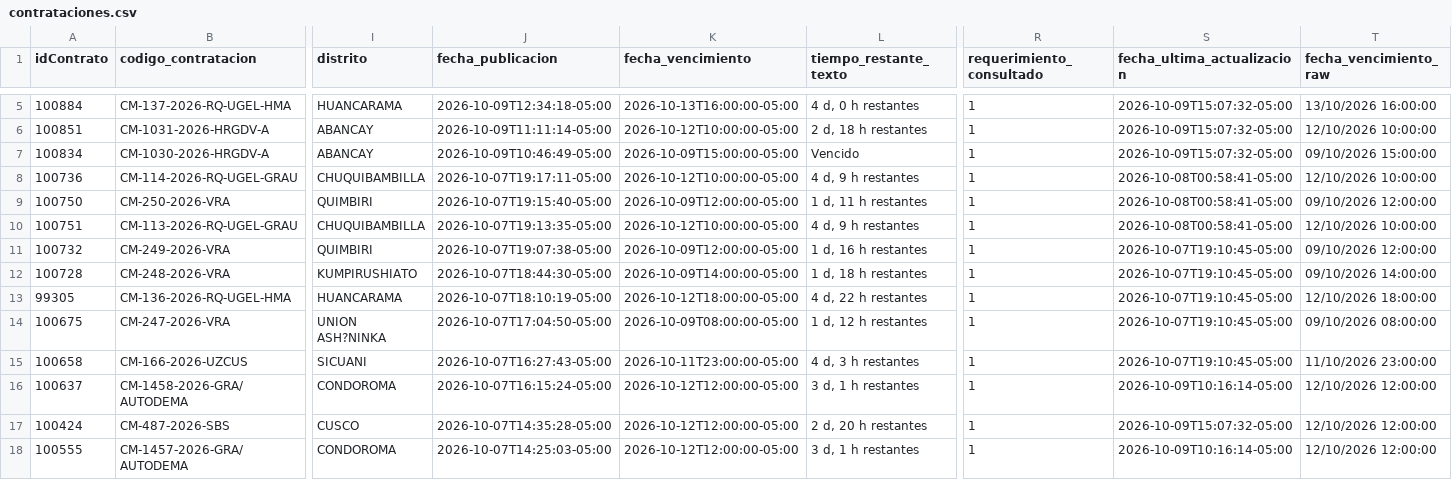
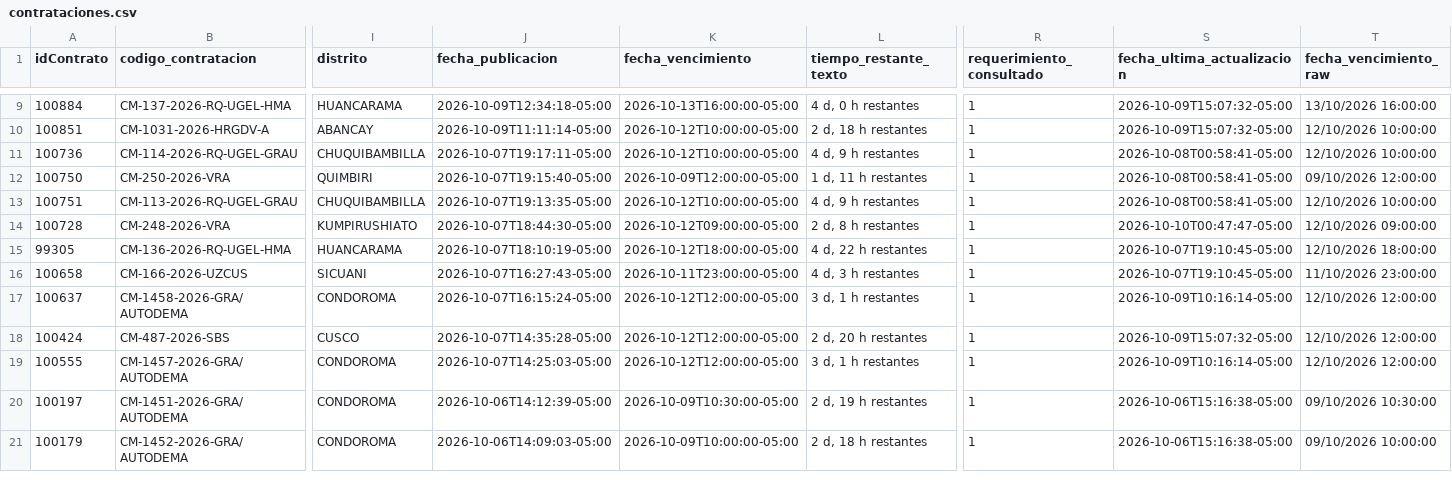
Before and after one commit to Natgato/monitor-seace-cusco, a CSV file: data/contrataciones.csv, drawn as a sheet; only a part is shown, gaps mark what is left out; the shorter side is filled out with more unchanged rows; removed rows and columns are numbered as before the commit, all else as after; rows hold the shown columns only; the diff covers the shown part only; the diff names each change by its address in the sheet, - before the commit and + after, or states it on an @@ line.

```diff
--- a/data/contrataciones.csv
+++ b/data/contrataciones.csv
-row 7: 100834 | CM-1030-2026-HRGDV-A | ABANCAY | 2026-10-09T10:46:49-05:00 | 2026-10-09T15:00:00-05:00 | Vencido | 1 | 2026-10-09T15:07:32-05:00 | 09/10/2026 15:00:00
-row 11: 100732 | CM-249-2026-VRA | QUIMBIRI | 2026-10-07T19:07:38-05:00 | 2026-10-09T12:00:00-05:00 | 1 d, 16 h restantes | 1 | 2026-10-07T19:10:45-05:00 | 09/10/2026 12:00:00
-K14 (fecha_vencimiento): 2026-10-09T14:00:00-05:00
+K14 (fecha_vencimiento): 2026-10-12T09:00:00-05:00
-L14 (tiempo_restante_texto): 1 d, 18 h restantes
+L14 (tiempo_restante_texto): 2 d, 8 h restantes
-S14 (fecha_ultima_actualizacion): 2026-10-07T19:10:45-05:00
+S14 (fecha_ultima_actualizacion): 2026-10-10T00:47:47-05:00
-T14 (fecha_vencimiento_raw): 09/10/2026 14:00:00
+T14 (fecha_vencimiento_raw): 12/10/2026 09:00:00
-row 14: 100675 | CM-247-2026-VRA | UNION ASH?NINKA | 2026-10-07T17:04:50-05:00 | 2026-10-09T08:00:00-05:00 | 1 d, 12 h restantes | 1 | 2026-10-07T19:10:45-05:00 | 09/10/2026 08:00:00
```
Also changed, not shown: 4 added rows, 1 removed row and 8 edited cells elsewhere in this file, data/items.csv, 1 other file.
